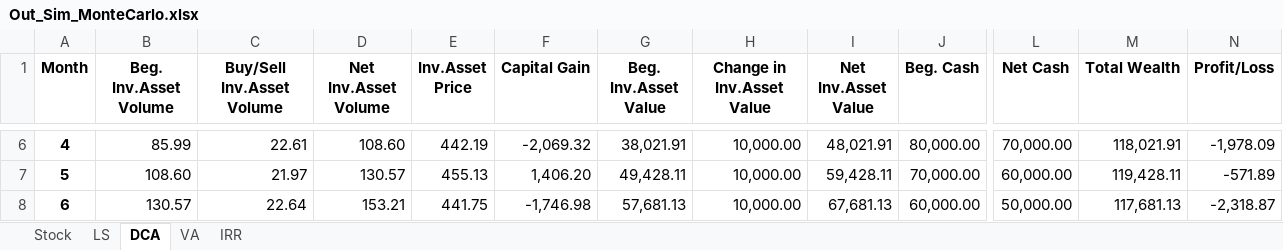
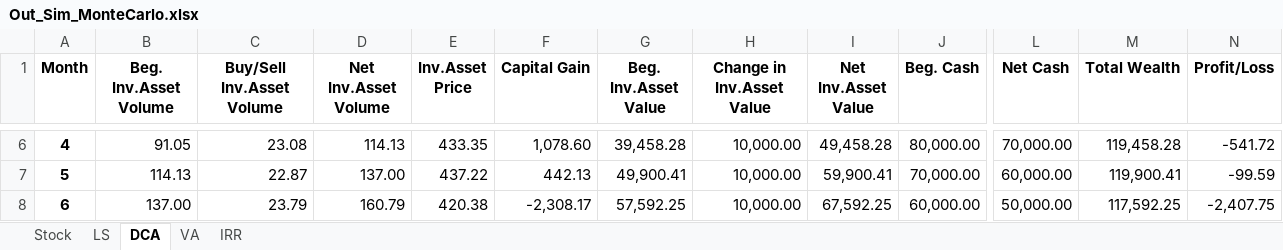
Before and after one commit to paroonk/DCA, an Excel workbook: Out_Sim_MonteCarlo.xlsx, sheet DCA, drawn as a sheet; only a part is shown, gaps mark what is left out; values as stored, in another font and other column widths than the file's, no borders; the diff covers the shown part only; the diff names each change by its address in the sheet, - before the commit and + after, or states it on an @@ line.

```diff
--- a/Out_Sim_MonteCarlo.xlsx (sheet DCA)
+++ b/Out_Sim_MonteCarlo.xlsx (sheet DCA)
-B6 (Beg. Inv.Asset Volume): 85.99
+B6 (Beg. Inv.Asset Volume): 91.05
-C6 (Buy/Sell Inv.Asset Volume): 22.61
+C6 (Buy/Sell Inv.Asset Volume): 23.08
-D6 (Net Inv.Asset Volume): 108.60
+D6 (Net Inv.Asset Volume): 114.13
-E6 (Inv.Asset Price): 442.19
+E6 (Inv.Asset Price): 433.35
-F6 (Capital Gain): -2,069.32
+F6 (Capital Gain): 1,078.60
-G6 (Beg. Inv.Asset Value): 38,021.91
+G6 (Beg. Inv.Asset Value): 39,458.28
-I6 (Net Inv.Asset Value): 48,021.91
+I6 (Net Inv.Asset Value): 49,458.28
-M6 (Total Wealth): 118,021.91
+M6 (Total Wealth): 119,458.28
-N6 (Profit/Loss): -1,978.09
+N6 (Profit/Loss): -541.72
-B7 (Beg. Inv.Asset Volume): 108.60
+B7 (Beg. Inv.Asset Volume): 114.13
-C7 (Buy/Sell Inv.Asset Volume): 21.97
+C7 (Buy/Sell Inv.Asset Volume): 22.87
-D7 (Net Inv.Asset Volume): 130.57
+D7 (Net Inv.Asset Volume): 137.00
-E7 (Inv.Asset Price): 455.13
+E7 (Inv.Asset Price): 437.22
-F7 (Capital Gain): 1,406.20
+F7 (Capital Gain): 442.13
-G7 (Beg. Inv.Asset Value): 49,428.11
+G7 (Beg. Inv.Asset Value): 49,900.41
-I7 (Net Inv.Asset Value): 59,428.11
+I7 (Net Inv.Asset Value): 59,900.41
-M7 (Total Wealth): 119,428.11
+M7 (Total Wealth): 119,900.41
-N7 (Profit/Loss): -571.89
+N7 (Profit/Loss): -99.59
-B8 (Beg. Inv.Asset Volume): 130.57
+B8 (Beg. Inv.Asset Volume): 137.00
-C8 (Buy/Sell Inv.Asset Volume): 22.64
+C8 (Buy/Sell Inv.Asset Volume): 23.79
-D8 (Net Inv.Asset Volume): 153.21
+D8 (Net Inv.Asset Volume): 160.79
-E8 (Inv.Asset Price): 441.75
+E8 (Inv.Asset Price): 420.38
-F8 (Capital Gain): -1,746.98
+F8 (Capital Gain): -2,308.17
-G8 (Beg. Inv.Asset Value): 57,681.13
+G8 (Beg. Inv.Asset Value): 57,592.25
-I8 (Net Inv.Asset Value): 67,681.13
+I8 (Net Inv.Asset Value): 67,592.25
-M8 (Total Wealth): 117,681.13
+M8 (Total Wealth): 117,592.25
-N8 (Profit/Loss): -2,318.87
+N8 (Profit/Loss): -2,407.75
```
Also changed, not shown: 135 added rows and 86 edited cells elsewhere in this sheet, sheet VA, sheet LS, sheet Stock, sheet IRR, 2 other files.
